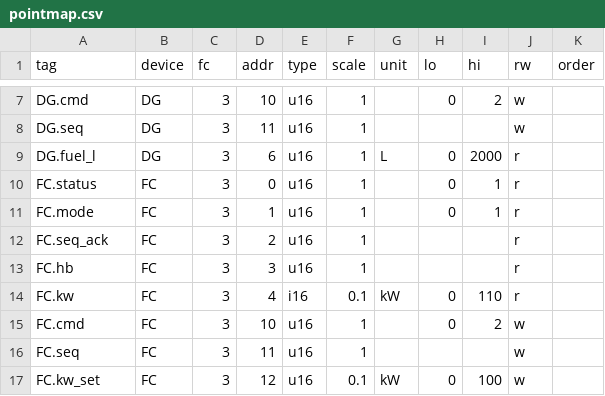
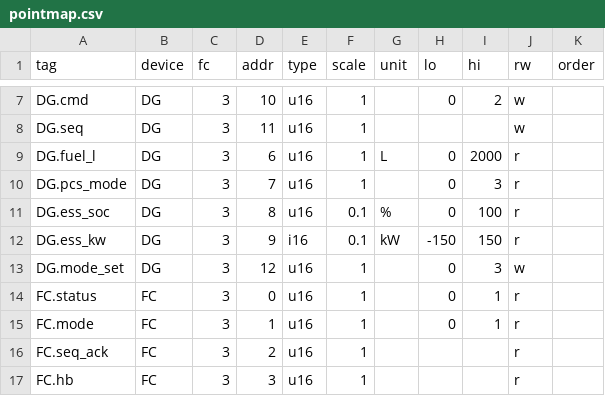
Before and after one commit to byunjd112-hue/headroom, a CSV file: mobile_ems/config/pointmap.csv, drawn as a sheet; only a part is shown, gaps mark what is left out; the shorter side is filled out with more unchanged rows; the diff names each change by its address in the sheet, - before the commit and + after, or states it on an @@ line.

```diff
--- a/mobile_ems/config/pointmap.csv
+++ b/mobile_ems/config/pointmap.csv
+row 10: DG.pcs_mode | DG | 3 | 7 | u16 | 1 |  | 0 | 3 | r
+row 11: DG.ess_soc | DG | 3 | 8 | u16 | 0.1 | % | 0 | 100 | r
+row 12: DG.ess_kw | DG | 3 | 9 | i16 | 0.1 | kW | -150 | 150 | r
+row 13: DG.mode_set | DG | 3 | 12 | u16 | 1 |  | 0 | 3 | w
```
Also changed, not shown: 8 other files.
